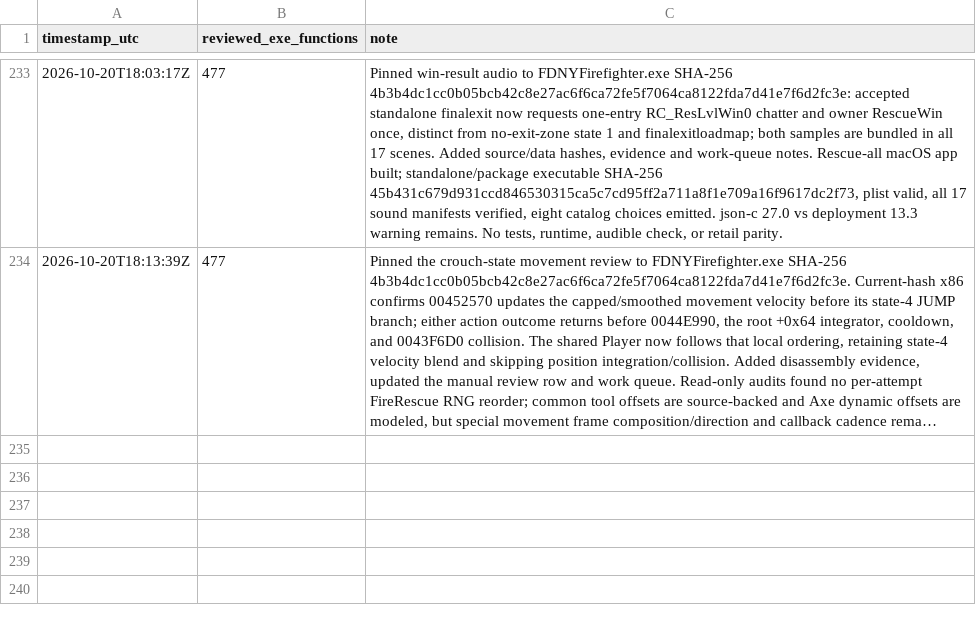
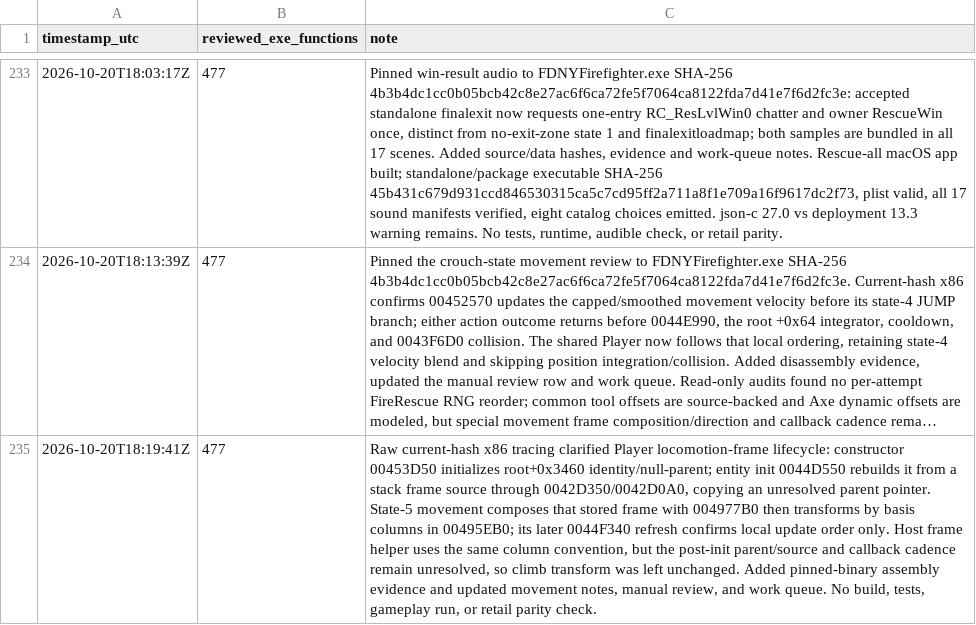
Before and after one commit to JacobPilawa/fdny-maps, a CSV file: decomp_revised/tracker/progress_history.csv, drawn as a sheet; only a part is shown, gaps mark what is left out; long unchanged cells end in …; the diff names each change by its address in the sheet, - before the commit and + after, or states it on an @@ line.

Commit message:
Record Player locomotion frame initialization evidence

```diff
--- a/decomp_revised/tracker/progress_history.csv
+++ b/decomp_revised/tracker/progress_history.csv
+row 235: 2026-10-20T18:19:41Z | 477 | Raw current-hash x86 tracing clarified Player locomotion-frame lifecycle: constructor 00453D50 initializes root+0x3460 identity/null-parent; entity init 0044D550 rebuilds it from a stack frame source through 0042D350/0042D0A0, copying an unresolved parent pointer. State-5 movement composes that stored frame with 004977B0 then transforms by basis columns in 00495EB0; its later 0044F340 refresh confirms local update order only. Host frame helper uses the same column convention, but the post-init parent/source and callback cadence remain unresolved, so climb transform was left unchanged. Added pinned-binary assembly evidence and updated movement notes, manual review, and work queue. No build, tests, gameplay run, or retail parity check.
```
Also changed, not shown: decomp_revised/tracker/manual_code_reviews.csv, 4 other files.
